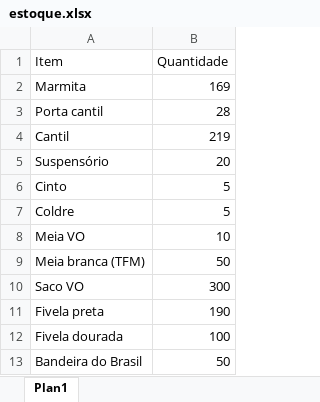
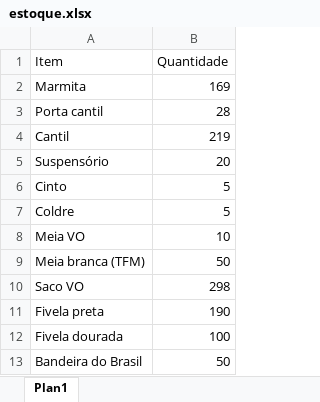
Before and after one commit to Eduardo-Peixoto/MorelPeixoto_EstoqueCA, an Excel workbook: estoque.xlsx, sheet Plan1, drawn as a sheet; values as stored, in another font and other column widths than the file's, no borders; the diff names each change by its address in the sheet, - before the commit and + after, or states it on an @@ line.

```diff
--- a/estoque.xlsx (sheet Plan1)
+++ b/estoque.xlsx (sheet Plan1)
-B10 (Quantidade): 300
+B10 (Quantidade): 298
```
Also changed, not shown: inventario_usuarios.xlsx, 1 other file.
